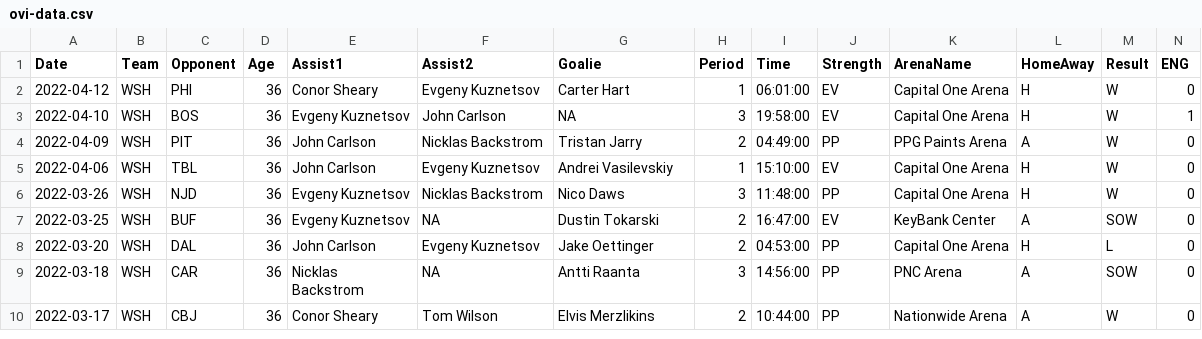
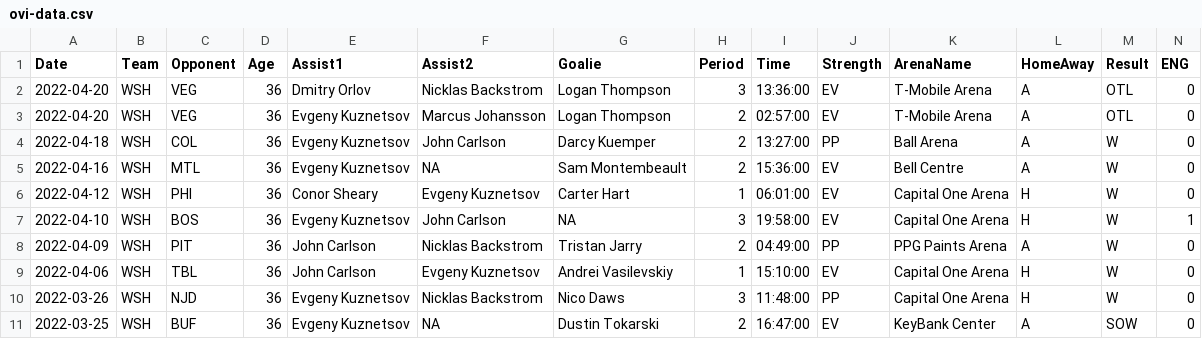
Before and after one commit to jeffreyz374/Ovi-Gretzky-Comparison-Project, a CSV file: Data/ovi-data.csv, drawn as a sheet; only a part is shown; the shorter side is filled out with more unchanged rows; rows hold the shown columns only; the diff names each change by its address in the sheet, - before the commit and + after, or states it on an @@ line.

```diff
--- a/Data/ovi-data.csv
+++ b/Data/ovi-data.csv
+row 2: 2022-04-20 | WSH | VEG | 36 | Dmitry Orlov | Nicklas Backstrom | Logan Thompson | 3 | 13:36:00 | EV | T-Mobile Arena | A | OTL | 0
+row 3: 2022-04-20 | WSH | VEG | 36 | Evgeny Kuznetsov | Marcus Johansson | Logan Thompson | 2 | 02:57:00 | EV | T-Mobile Arena | A | OTL | 0
+row 4: 2022-04-18 | WSH | COL | 36 | Evgeny Kuznetsov | John Carlson | Darcy Kuemper | 2 | 13:27:00 | PP | Ball Arena | A | W | 0
+row 5: 2022-04-16 | WSH | MTL | 36 | Evgeny Kuznetsov | NA | Sam Montembeault | 2 | 15:36:00 | EV | Bell Centre | A | W | 0
```
Also changed, not shown: Data/ovi-potential-games.csv.
